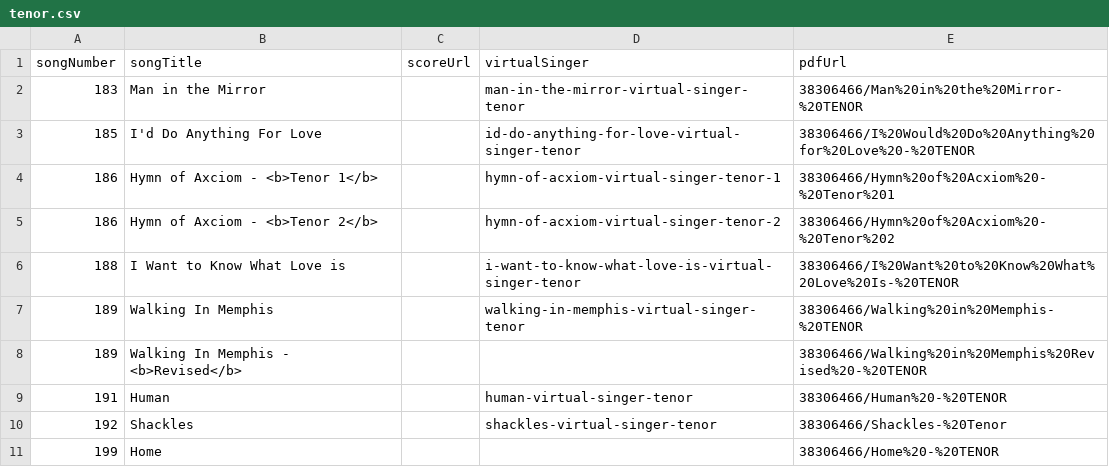
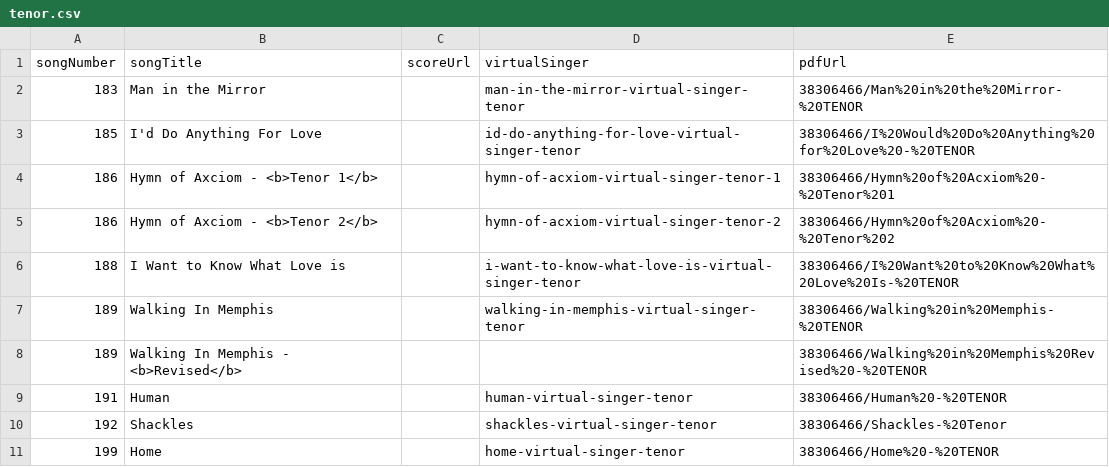
Before and after one commit to newchoir/newchoir.github.io, a CSV file: training/tenor.csv, drawn as a sheet.

Commit message:
Update tenor.csv

```diff
--- a/training/tenor.csv
+++ b/training/tenor.csv
@@ -10,2 +10,2 @@
 192,Shackles,,shackles-virtual-singer-tenor,38306466/Shackles-%20Tenor
-199,Home,,,38306466/Home%20-%20TENOR
+199,Home,,home-virtual-singer-tenor,38306466/Home%20-%20TENOR
```
